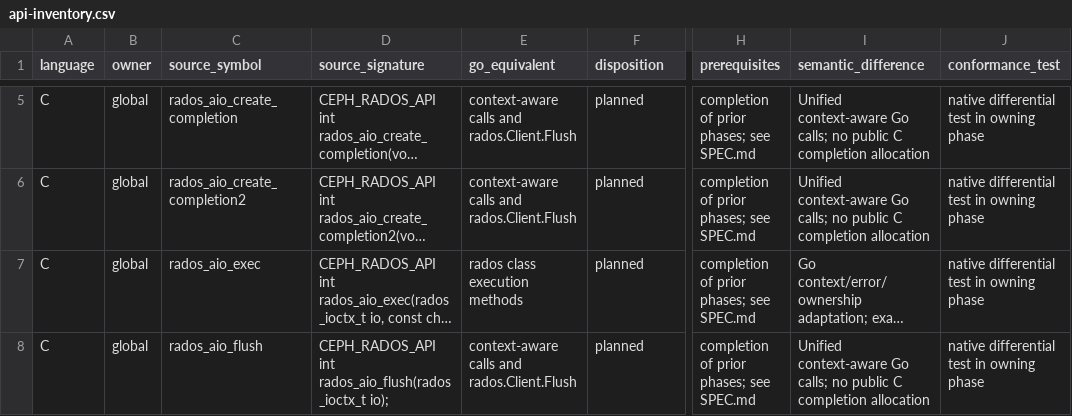
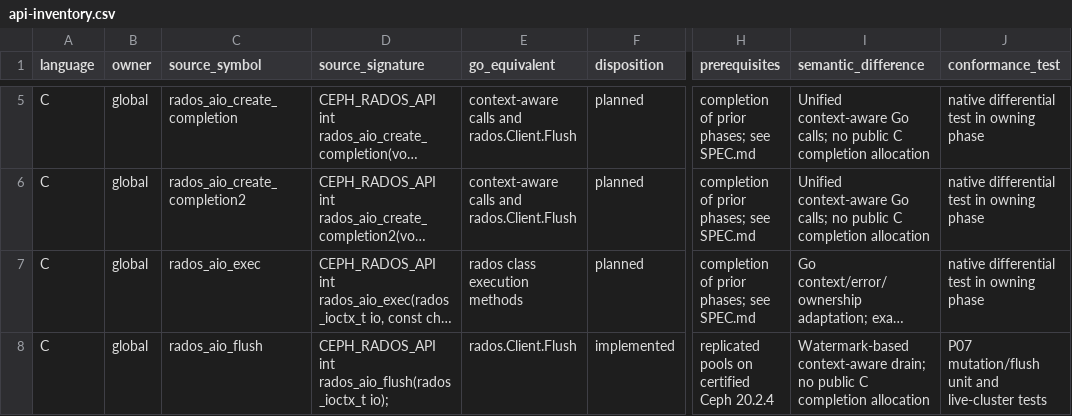
Before and after one commit to otuschhoff/rados-go, a CSV file: docs/p00/api-inventory.csv, drawn as a sheet; only a part is shown, gaps mark what is left out; long unchanged cells end in …; the diff covers the shown part only; the diff names each change by its address in the sheet, - before the commit and + after, or states it on an @@ line.

Commit message:
feat: complete P07 mutations and recovery
Add the public create, write, write-full, append, truncate, zero, remove, flush, and shutdown mutation surface with bounded admission, copied payload ownership, stable request identity, durable ONDISK completion, and public outcome-unknown classification.

Implement monotonic ambiguity across cancellation, reconnect, remap, queue, transport, and shutdown paths. Preserve request identity for qualified replay, separate historical execution possibility from replay scheduling, drain flush watermarks before reporting ambiguity, and prevent monitor/session lifecycle races from masking classified failures.

Add native CRUD and mixed-client differential drivers, deterministic in-flight acting-primary failure with append-once verification, and equivalent Go/native secure and CRC benchmark matrices covering four sizes, three concurrency levels, and three workloads.

Check in strict schema and semantic verification, content-addressed source and daemon/runtime identities, execution/resource provenance, the 144-row baseline report, documentation, API inventory updates, unit and regression tests, cross-platform benchmark support, Make targets, and fuzz qualification.

```diff
--- a/docs/p00/api-inventory.csv
+++ b/docs/p00/api-inventory.csv
-E8 (go_equivalent): context-aware calls and rados.Client.Flush
+E8 (go_equivalent): rados.Client.Flush
-F8 (disposition): planned
+F8 (disposition): implemented
-H8 (prerequisites): completion of prior phases; see SPEC.md
+H8 (prerequisites): replicated pools on certified Ceph 20.2.4
-I8 (semantic_difference): Unified context-aware Go calls; no public…
+I8 (semantic_difference): Watermark-based context-aware drain; no public…
-J8 (conformance_test): native differential test in owning phase
+J8 (conformance_test): P07 mutation/flush unit and live-cluster tests
```
Also changed, not shown: 30 edited cells elsewhere in this file, 31 other files.
